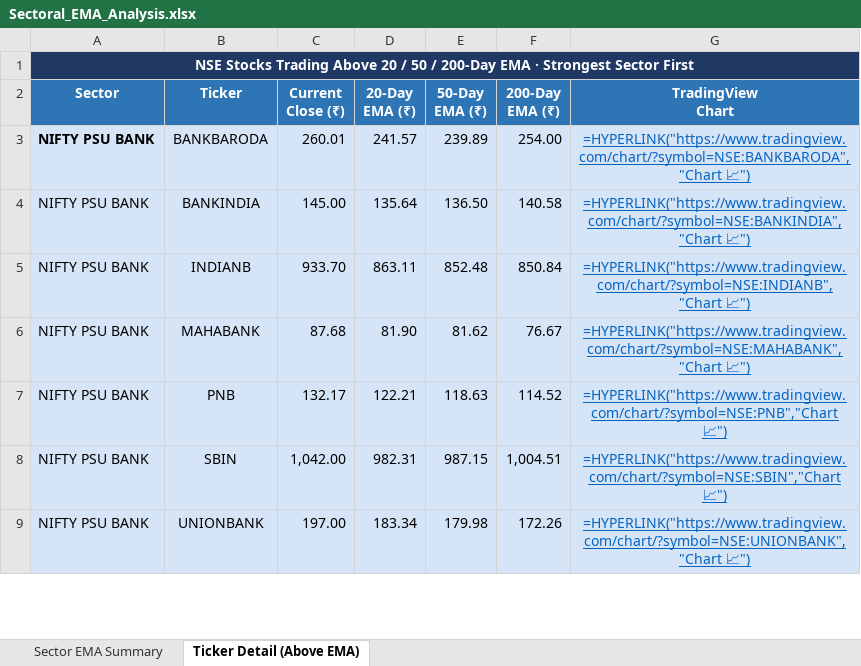
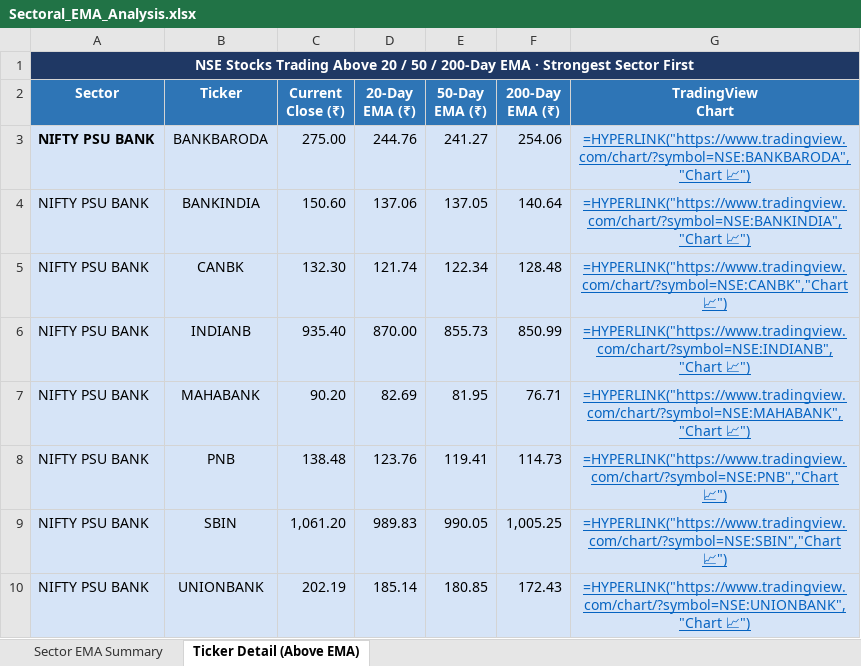
Before and after one commit to nikunj2021/EMA-Screener-, an Excel workbook: Report/EMAReport/Sectoral_EMA_Analysis.xlsx, sheet Ticker Detail (Above EMA), drawn as a sheet; only a part is shown; values as stored, in another font and other column widths than the file's, no borders; formulas without a stored value are shown as written; addresses are those after the commit; the diff covers the shown part only; the diff names each change by its address in the sheet, - before the commit and + after, or states it on an @@ line.

```diff
--- a/Report/EMAReport/Sectoral_EMA_Analysis.xlsx (sheet Ticker Detail (Above EMA))
+++ b/Report/EMAReport/Sectoral_EMA_Analysis.xlsx (sheet Ticker Detail (Above EMA))
-C3 (Current Close (₹)): 260.01
+C3 (Current Close (₹)): 275.00
-D3 (20-Day EMA (₹)): 241.57
+D3 (20-Day EMA (₹)): 244.76
-E3 (50-Day EMA (₹)): 239.89
+E3 (50-Day EMA (₹)): 241.27
-F3 (200-Day EMA (₹)): 254.00
+F3 (200-Day EMA (₹)): 254.06
-C4 (Current Close (₹)): 145.00
+C4 (Current Close (₹)): 150.60
-D4 (20-Day EMA (₹)): 135.64
+D4 (20-Day EMA (₹)): 137.06
-E4 (50-Day EMA (₹)): 136.50
+E4 (50-Day EMA (₹)): 137.05
-F4 (200-Day EMA (₹)): 140.58
+F4 (200-Day EMA (₹)): 140.64
+row 5: NIFTY PSU BANK | CANBK | 132.30 | 121.74 | 122.34 | 128.48 | =HYPERLINK("https://www.tradingview.com/chart/?symbol=NSE:CANBK","Chart 📈")
-C6 (Current Close (₹)): 933.70
+C6 (Current Close (₹)): 935.40
-D6 (20-Day EMA (₹)): 863.11
+D6 (20-Day EMA (₹)): 870.00
-E6 (50-Day EMA (₹)): 852.48
+E6 (50-Day EMA (₹)): 855.73
-F6 (200-Day EMA (₹)): 850.84
+F6 (200-Day EMA (₹)): 850.99
-C7 (Current Close (₹)): 87.68
+C7 (Current Close (₹)): 90.20
-D7 (20-Day EMA (₹)): 81.90
+D7 (20-Day EMA (₹)): 82.69
-E7 (50-Day EMA (₹)): 81.62
+E7 (50-Day EMA (₹)): 81.95
-F7 (200-Day EMA (₹)): 76.67
+F7 (200-Day EMA (₹)): 76.71
-C8 (Current Close (₹)): 132.17
+C8 (Current Close (₹)): 138.48
-D8 (20-Day EMA (₹)): 122.21
+D8 (20-Day EMA (₹)): 123.76
-E8 (50-Day EMA (₹)): 118.63
+E8 (50-Day EMA (₹)): 119.41
-F8 (200-Day EMA (₹)): 114.52
+F8 (200-Day EMA (₹)): 114.73
-C9 (Current Close (₹)): 1,042.00
+C9 (Current Close (₹)): 1,061.20
-D9 (20-Day EMA (₹)): 982.31
+D9 (20-Day EMA (₹)): 989.83
-E9 (50-Day EMA (₹)): 987.15
+E9 (50-Day EMA (₹)): 990.05
-F9 (200-Day EMA (₹)): 1,004.51
+F9 (200-Day EMA (₹)): 1,005.25
-C10 (Current Close (₹)): 197.00
+C10 (Current Close (₹)): 202.19
-D10 (20-Day EMA (₹)): 183.34
+D10 (20-Day EMA (₹)): 185.14
-E10 (50-Day EMA (₹)): 179.98
+E10 (50-Day EMA (₹)): 180.85
-F10 (200-Day EMA (₹)): 172.26
+F10 (200-Day EMA (₹)): 172.43
```
Also changed, not shown: 29 added rows, 24 removed rows, 228 edited cells and cell formats elsewhere in this sheet, sheet Sector EMA Summary, Report/EMAReport/Micro_250_ema_breadth.xlsx, Report/EMAReport/Micro_250_ema_breadth_history.xlsx, 4 other files.
